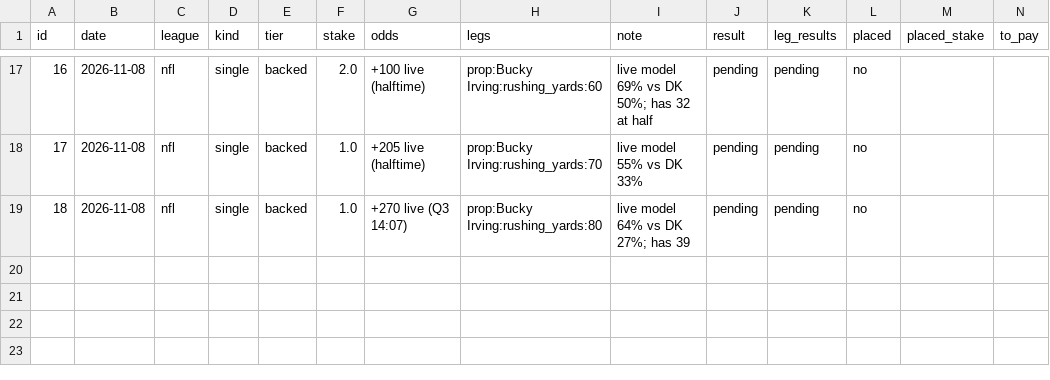
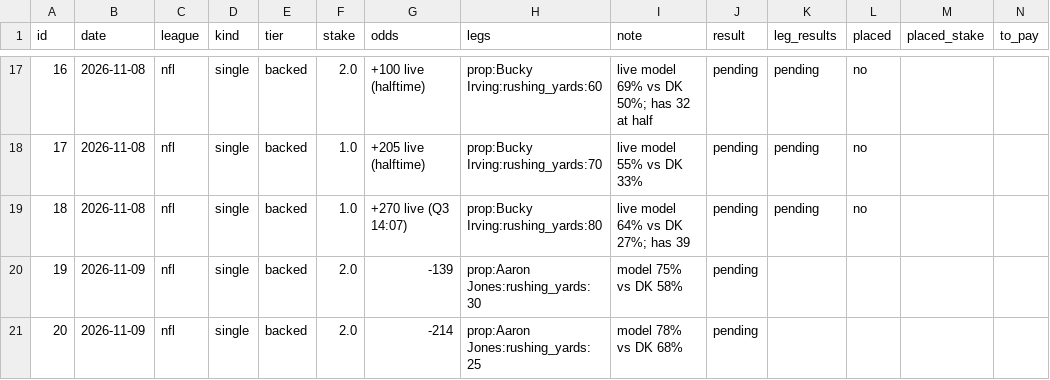
Before and after one commit to g5dsfss7yk-debug/chrisgantt-site, a CSV file: football-model/picks/recs.csv, drawn as a sheet; only a part is shown, gaps mark what is left out.

```diff
--- a/football-model/picks/recs.csv
+++ b/football-model/picks/recs.csv
@@ -19 +19,3 @@ id,date,league,kind,tier,stake,odds,legs,note,result,leg_results,placed,placed_s
 18,2026-11-08,nfl,single,backed,1.0,+270 live (Q3 14:07),prop:Bucky Irving:rushing_yards:80,live model 64% vs DK 27%; has 39,pending,pending,no,,
+19,2026-11-09,nfl,single,backed,2.0,-139,prop:Aaron Jones:rushing_yards:30,model 75% vs DK 58%,pending,,,,
+20,2026-11-09,nfl,single,backed,2.0,-214,prop:Aaron Jones:rushing_yards:25,model 78% vs DK 68%,pending,,,,
```
